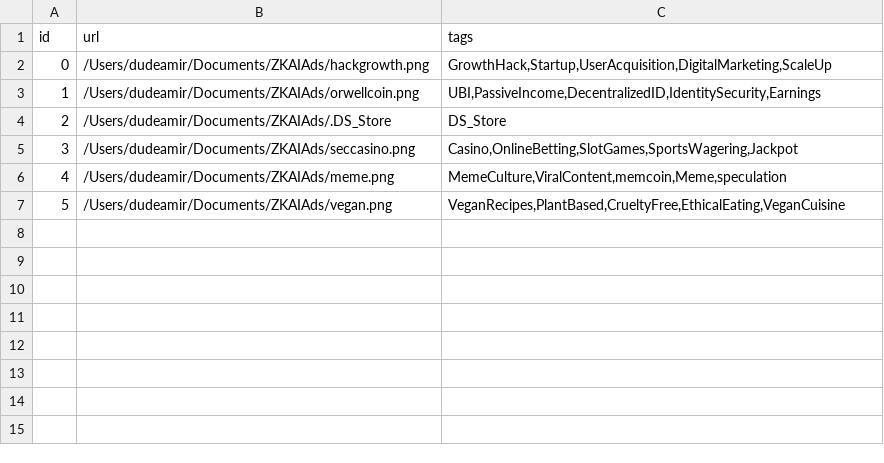
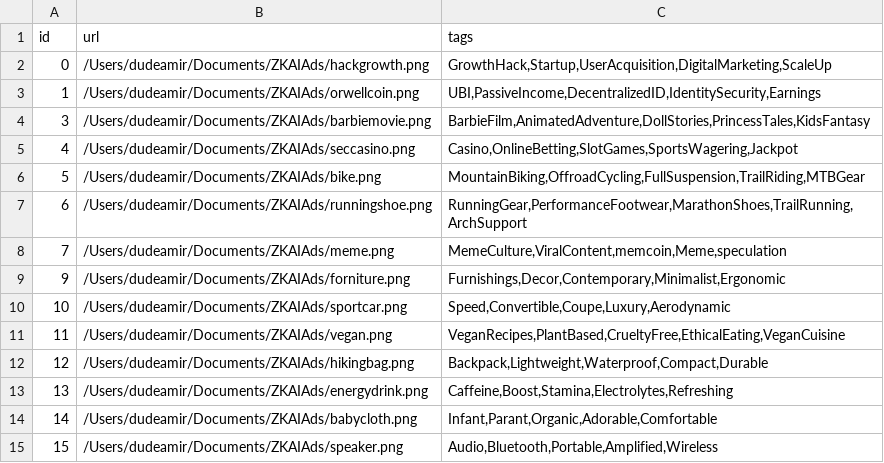
Before and after one commit to amritanshusikdar/zkaiads, a CSV file: ml/stream/DemoAds.csv, drawn as a sheet.

Commit message:
Add files via upload
added 10 more Ads

```diff
--- a/ml/stream/DemoAds.csv
+++ b/ml/stream/DemoAds.csv
@@ -5,8 +5,25 @@ id;url;tags
 "
-2;/Users/dudeamir/Documents/ZKAIAds/.DS_Store;DS_Store
-3;/Users/dudeamir/Documents/ZKAIAds/seccasino.png;"Casino,OnlineBetting,SlotGames,SportsWagering,Jackpot
-"
-4;/Users/dudeamir/Documents/ZKAIAds/meme.png;"MemeCulture,ViralContent,memcoin,Meme,speculation
-"
-5;/Users/dudeamir/Documents/ZKAIAds/vegan.png;"VeganRecipes,PlantBased,CrueltyFree,EthicalEating,VeganCuisine
-"
+3;/Users/dudeamir/Documents/ZKAIAds/barbiemovie.png;"BarbieFilm,AnimatedAdventure,DollStories,PrincessTales,KidsFantasy
+"
+4;/Users/dudeamir/Documents/ZKAIAds/seccasino.png;"Casino,OnlineBetting,SlotGames,SportsWagering,Jackpot
+"
+5;/Users/dudeamir/Documents/ZKAIAds/bike.png;"MountainBiking,OffroadCycling,FullSuspension,TrailRiding,MTBGear
+"
+6;/Users/dudeamir/Documents/ZKAIAds/runningshoe.png;"RunningGear,PerformanceFootwear,MarathonShoes,TrailRunning,ArchSupport
+"
+7;/Users/dudeamir/Documents/ZKAIAds/meme.png;"MemeCulture,ViralContent,memcoin,Meme,speculation
+"
+9;/Users/dudeamir/Documents/ZKAIAds/forniture.png;"Furnishings,Decor,Contemporary,Minimalist,Ergonomic
+"
+10;/Users/dudeamir/Documents/ZKAIAds/sportcar.png;"Speed,Convertible,Coupe,Luxury,Aerodynamic
+"
+11;/Users/dudeamir/Documents/ZKAIAds/vegan.png;"VeganRecipes,PlantBased,CrueltyFree,EthicalEating,VeganCuisine
+"
+12;/Users/dudeamir/Documents/ZKAIAds/hikingbag.png;"Backpack,Lightweight,Waterproof,Compact,Durable
+"
+13;/Users/dudeamir/Documents/ZKAIAds/energydrink.png;"Caffeine,Boost,Stamina,Electrolytes,Refreshing
+"
+14;/Users/dudeamir/Documents/ZKAIAds/babycloth.png;"Infant,Parant,Organic,Adorable,Comfortable
+"
+15;/Users/dudeamir/Documents/ZKAIAds/speaker.png;"Audio,Bluetooth,Portable,Amplified,Wireless
+"
```
